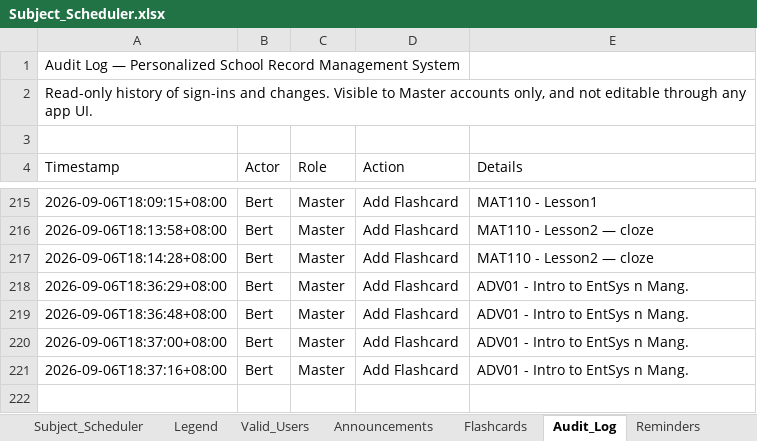
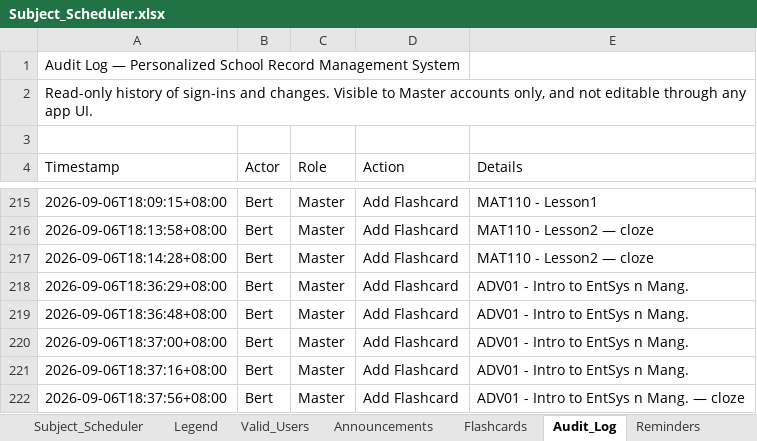
Before and after one commit to fielalbert2026/school-record-management-system, an Excel workbook: Subject_Scheduler.xlsx, sheet Audit_Log, drawn as a sheet; only a part is shown, gaps mark what is left out; values as stored, in another font and other column widths than the file's, no borders; the diff names each change by its address in the sheet, - before the commit and + after, or states it on an @@ line.

Commit message:
Flashcards: Add Flashcard — by Bert

```diff
--- a/Subject_Scheduler.xlsx (sheet Audit_Log)
+++ b/Subject_Scheduler.xlsx (sheet Audit_Log)
+row 222: 2026-09-06T18:37:56+08:00 | Bert | Master | Add Flashcard | ADV01 - Intro to EntSys n Mang. — cloze
```
Also changed, not shown: sheet Flashcards.
